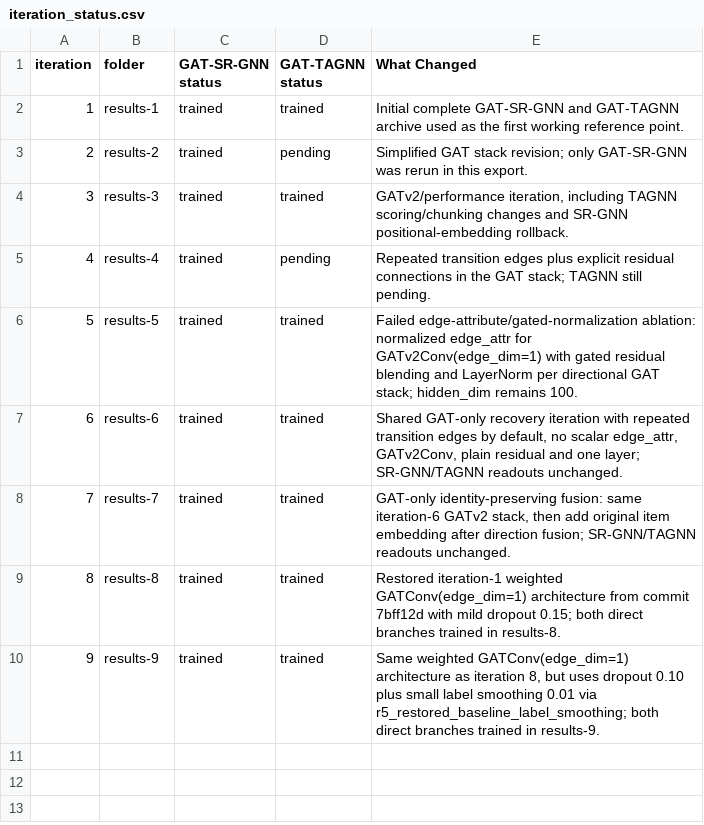
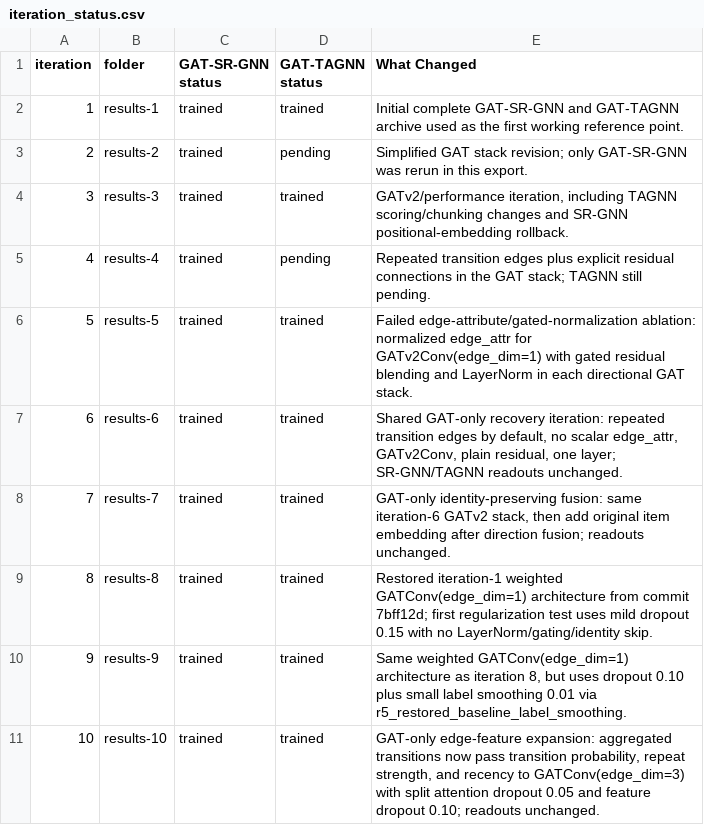
Before and after one commit to karolbystrek/Session-based-Recommendation-with-Graph-Attention-Networks, a CSV file: results-analysis/iteration_status.csv, drawn as a sheet.

```diff
--- a/results-analysis/iteration_status.csv
+++ b/results-analysis/iteration_status.csv
@@ -5,6 +5,7 @@ iteration,folder,GAT-SR-GNN status,GAT-TAGNN status,What Changed
 4,results-4,trained,pending,Repeated transition edges plus explicit residual connections in the GAT stack; TAGNN still pending.
-5,results-5,trained,trained,Failed edge-attribute/gated-normalization ablation: normalized edge_attr for GATv2Conv(edge_dim=1) with gated residual blending and LayerNorm per directional GAT stack; hidden_dim remains 100.
-6,results-6,trained,trained,"Shared GAT-only recovery iteration with repeated transition edges by default, no scalar edge_attr, GATv2Conv, plain residual and one layer; SR-GNN/TAGNN readouts unchanged."
-7,results-7,trained,trained,"GAT-only identity-preserving fusion: same iteration-6 GATv2 stack, then add original item embedding after direction fusion; SR-GNN/TAGNN readouts unchanged."
-8,results-8,trained,trained,Restored iteration-1 weighted GATConv(edge_dim=1) architecture from commit 7bff12d with mild dropout 0.15; both direct branches trained in results-8.
-9,results-9,trained,trained,"Same weighted GATConv(edge_dim=1) architecture as iteration 8, but uses dropout 0.10 plus small label smoothing 0.01 via r5_restored_baseline_label_smoothing; both direct branches trained in results-9."
+5,results-5,trained,trained,Failed edge-attribute/gated-normalization ablation: normalized edge_attr for GATv2Conv(edge_dim=1) with gated residual blending and LayerNorm in each directional GAT stack.
+6,results-6,trained,trained,"Shared GAT-only recovery iteration: repeated transition edges by default, no scalar edge_attr, GATv2Conv, plain residual, one layer; SR-GNN/TAGNN readouts unchanged."
+7,results-7,trained,trained,"GAT-only identity-preserving fusion: same iteration-6 GATv2 stack, then add original item embedding after direction fusion; readouts unchanged."
+8,results-8,trained,trained,Restored iteration-1 weighted GATConv(edge_dim=1) architecture from commit 7bff12d; first regularization test uses mild dropout 0.15 with no LayerNorm/gating/identity skip.
+9,results-9,trained,trained,"Same weighted GATConv(edge_dim=1) architecture as iteration 8, but uses dropout 0.10 plus small label smoothing 0.01 via r5_restored_baseline_label_smoothing."
+10,results-10,trained,trained,"GAT-only edge-feature expansion: aggregated transitions now pass transition probability, repeat strength, and recency to GATConv(edge_dim=3) with split attention dropout 0.05 and feature dropout 0.10; readouts unchanged."
```
Also changed, not shown: results-analysis/all_model_runs.csv, results-analysis/best_vs_baseline.csv, 47 other files.
